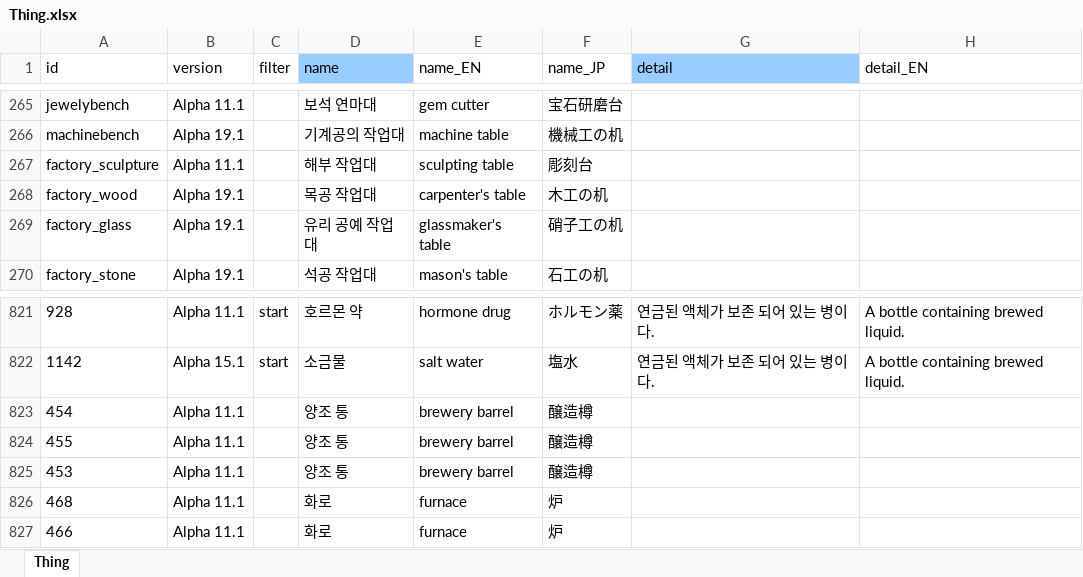
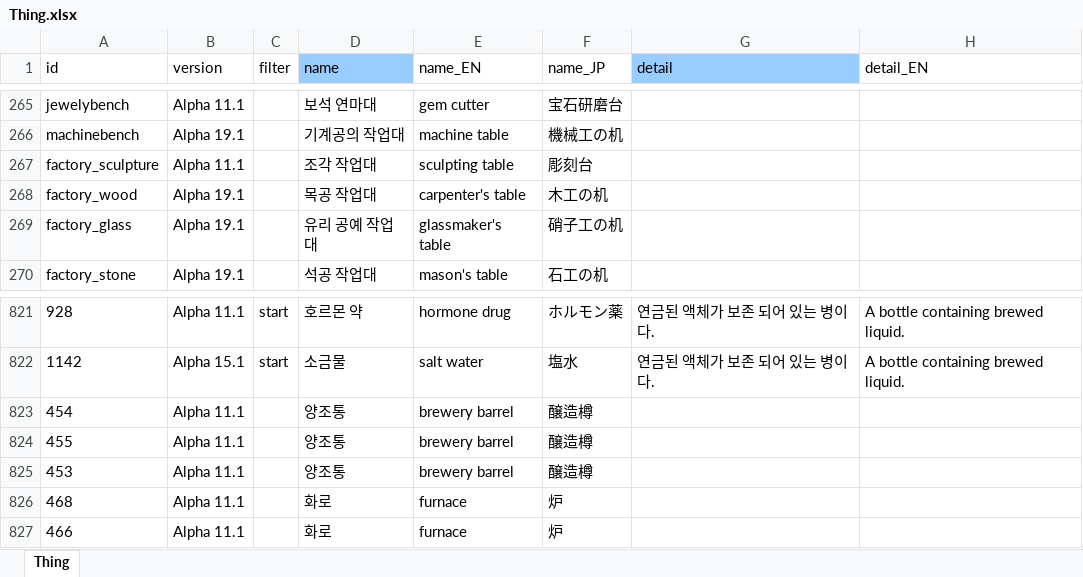
Before and after one commit to cinornu/Elin_KR, an Excel workbook: _Lang_Korean/Lang/KR/Game/Thing.xlsx, sheet Thing, drawn as a sheet; only a part is shown, gaps mark what is left out; values as stored, in another font and other column widths than the file's, no borders; the diff names each change by its address in the sheet, - before the commit and + after, or states it on an @@ line.

```diff
--- a/_Lang_Korean/Lang/KR/Game/Thing.xlsx (sheet Thing)
+++ b/_Lang_Korean/Lang/KR/Game/Thing.xlsx (sheet Thing)
-D267 (name): 해부 작업대
+D267 (name): 조각 작업대
-D823:D825 (name): 양조 통
+D823:D825 (name): 양조통
```
Also changed, not shown: _Lang_Korean/Lang/KR/Game/Game.xlsx, _Lang_Korean/Lang/KR/Game/General.xlsx, 1 other file.
